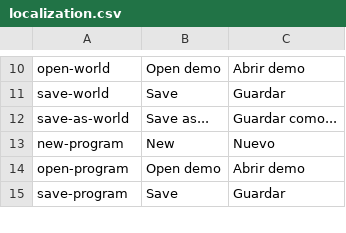
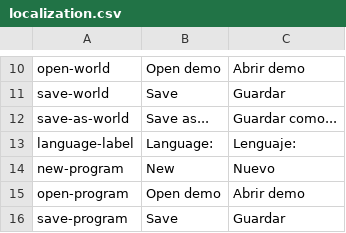
Before and after one commit to luiseeo/karel-node, a CSV file: client/localization/localization.csv, drawn as a sheet; only a part is shown, gaps mark what is left out; the diff names each change by its address in the sheet, - before the commit and + after, or states it on an @@ line.

Commit message:
Added the python-like language

```diff
--- a/client/localization/localization.csv
+++ b/client/localization/localization.csv
+row 13: language-label | Language: | Lenguaje:
```
Also changed, not shown: 11 other files.
